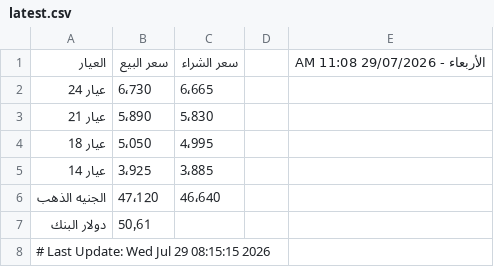
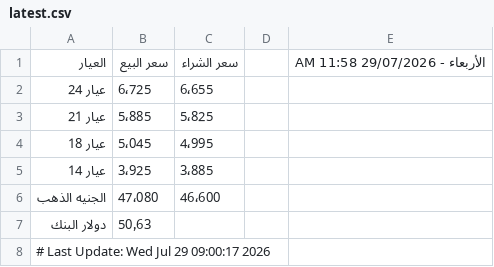
Before and after one commit to abodaapp-hash/sheet-fetcher, a CSV file: data/latest.csv, drawn as a sheet.

```diff
--- a/data/latest.csv
+++ b/data/latest.csv
@@ -1,8 +1,8 @@
-العيار,سعر البيع,سعر الشراء,,الأربعاء - 29/07/2026 11:08 AM
-عيار 24,6٬730,6٬665,,
-عيار 21,5٬890,5٬830,,
-عيار 18,5٬050,4٬995,,
+العيار,سعر البيع,سعر الشراء,,الأربعاء - 29/07/2026 11:58 AM
+عيار 24,6٬725,6٬655,,
+عيار 21,5٬885,5٬825,,
+عيار 18,5٬045,4٬995,,
 عيار 14,3٬925,3٬885,,
-الجنيه الذهب,47٬120,46٬640,,
-دولار البنك,50٫61,,,
-# Last Update: Wed Jul 29 08:15:15 2026
+الجنيه الذهب,47٬080,46٬600,,
+دولار البنك,50٫63,,,
+# Last Update: Wed Jul 29 09:00:17 2026
```
